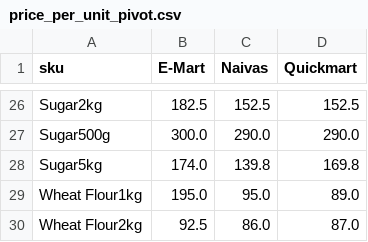
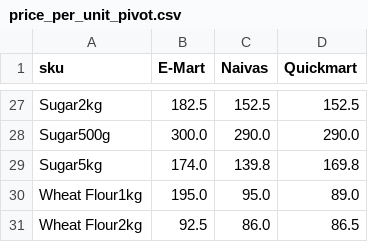
Before and after one commit to odawadavid/Webscraping, a CSV file: data/analytics/price_per_unit_pivot.csv, drawn as a sheet; only a part is shown, gaps mark what is left out; the diff covers the shown part only.

```diff
--- a/data/analytics/price_per_unit_pivot.csv
+++ b/data/analytics/price_per_unit_pivot.csv
@@ -29,2 +30,2 @@ Sugar5kg,174.0,139.8,169.8
 Wheat Flour1kg,195.0,95.0,89.0
-Wheat Flour2kg,92.5,86.0,87.0
+Wheat Flour2kg,92.5,86.0,86.5
```
Also changed, not shown: 1 added row and 13 edited cells elsewhere in this file, data/raw/emart.csv, data/raw/quickmart.csv, 4 other files.
